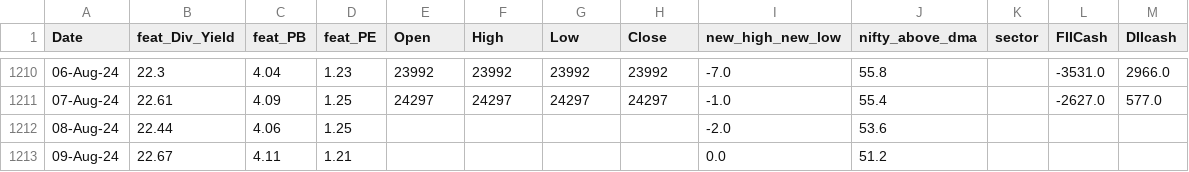
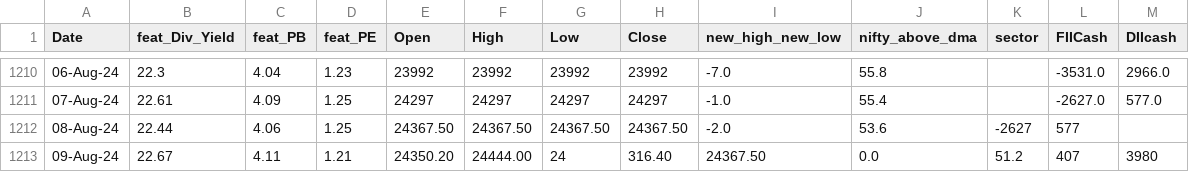
Before and after one commit to anirbanghoshsbi/.github.io, a CSV file: work/ml/data_for_ml.csv, drawn as a sheet; only a part is shown, gaps mark what is left out.

Commit message:
Update data_for_ml.csv

```diff
--- a/work/ml/data_for_ml.csv
+++ b/work/ml/data_for_ml.csv
@@ -1211,3 +1211,3 @@ Date,feat_Div_Yield,feat_PB,feat_PE,Open,High,Low,Close,new_high_new_low,nifty_a
 07-Aug-24,22.61,4.09,1.25,24297,24297,24297,24297,-1.0,55.4,,-2627.0,577.0
-08-Aug-24,22.44,4.06,1.25,,,,,-2.0,53.6,,,
-09-Aug-24,22.67,4.11,1.21,,,,,0.0,51.2,,,
+08-Aug-24,22.44,4.06,1.25,24367.50,24367.50,24367.50,24367.50,-2.0,53.6,-2627,577
+09-Aug-24,22.67,4.11,1.21,24350.20,24444.00,24,316.40,24367.50,0.0,51.2,407,3980
```
